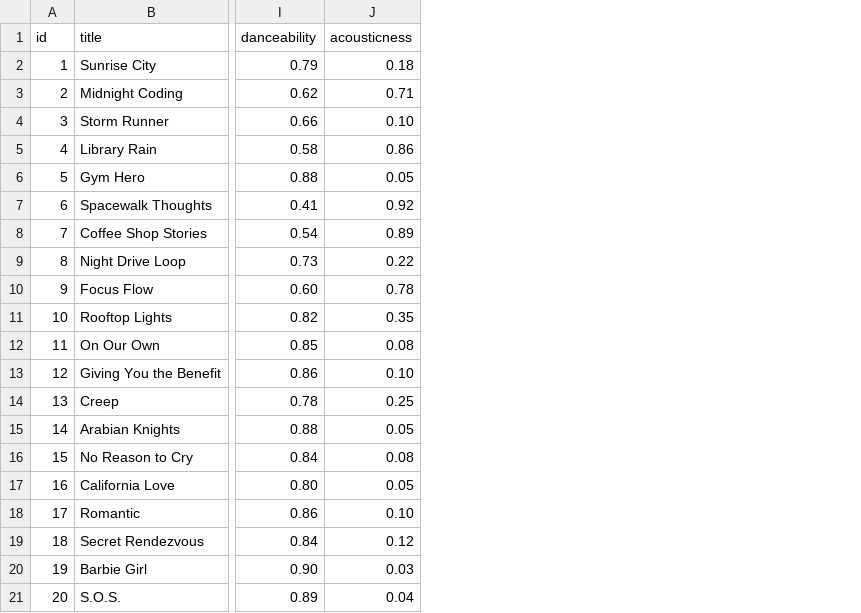
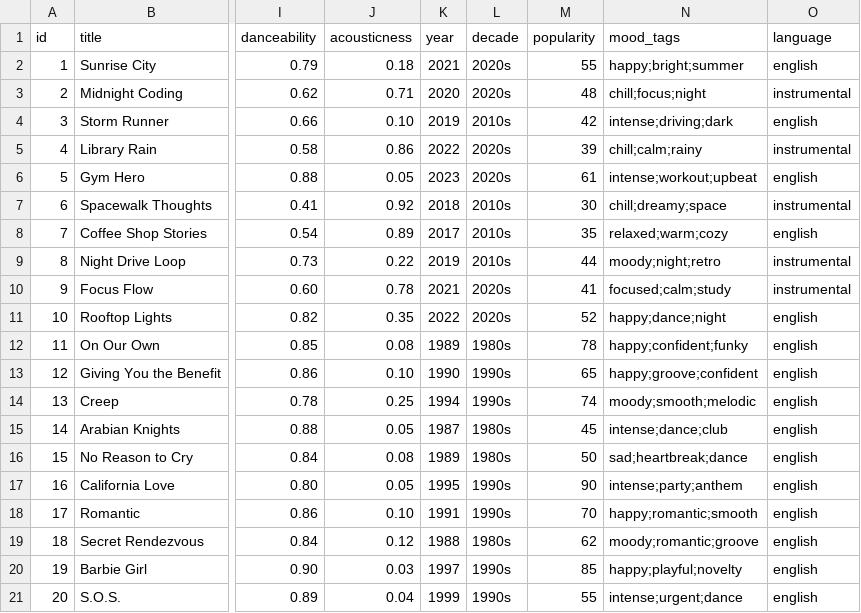
Before and after one commit to RicoTavi/dj-agentic-roboto, a CSV file: data/songs.csv, drawn as a sheet; only a part is shown, gaps mark what is left out; the diff names each change by its address in the sheet, - before the commit and + after, or states it on an @@ line.

```diff
--- a/data/songs.csv
+++ b/data/songs.csv
+column K (year), rows 2-21: 2021 | 2020 | 2019 | 2022 | 2023 | 2018 | 2017 | 2019 | 2021 | 2022 | 1989 | 1990 | 1994 | 1987 | 1989 | 1995 | 1991 | 1988 | 1997 | 1999
+column L (decade), rows 2-21: 2020s | 2020s | 2010s | 2020s | 2020s | 2010s | 2010s | 2010s | 2020s | 2020s | 1980s | 1990s | 1990s | 1980s | 1980s | 1990s | 1990s | 1980s | 1990s | 1990s
+column M (popularity), rows 2-21: 55 | 48 | 42 | 39 | 61 | 30 | 35 | 44 | 41 | 52 | 78 | 65 | 74 | 45 | 50 | 90 | 70 | 62 | 85 | 55
+column N (mood_tags), rows 2-21: happy;bright;summer | chill;focus;night | intense;driving;dark | chill;calm;rainy | intense;workout;upbeat | chill;dreamy;space | relaxed;warm;cozy | moody;night;retro | focused;calm;study | happy;dance;night | happy;confident;funky | happy;groove;confident | moody;smooth;melodic | intense;dance;club | sad;heartbreak;dance | intense;party;anthem | happy;romantic;smooth | moody;romantic;groove | happy;playful;novelty | intense;urgent;dance
+column O (language), rows 2-21: english | instrumental | english | instrumental | english | instrumental | english | instrumental | instrumental | english | english | english | english | english | english | english | english | english | english | english
```
Also changed, not shown: 2 other files.
